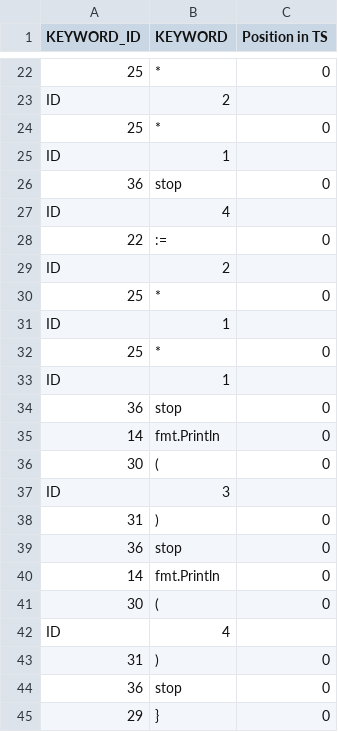
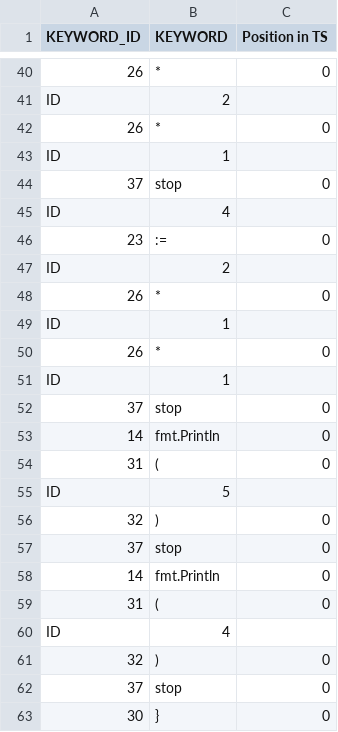
Before and after one commit to culbec/LFTC, a CSV file: lexical_analyzer/results/FIP.csv, drawn as a sheet; only a part is shown, gaps mark what is left out; addresses are those after the commit; the diff covers the shown part only; the diff names each change by its address in the sheet, - before the commit and + after, or states it on an @@ line.

```diff
--- a/lexical_analyzer/results/FIP.csv
+++ b/lexical_analyzer/results/FIP.csv
-A40 (KEYWORD_ID): 25
+A40 (KEYWORD_ID): 26
-A42 (KEYWORD_ID): 25
+A42 (KEYWORD_ID): 26
-A44 (KEYWORD_ID): 36
+A44 (KEYWORD_ID): 37
-A46 (KEYWORD_ID): 22
+A46 (KEYWORD_ID): 23
-A48 (KEYWORD_ID): 25
+A48 (KEYWORD_ID): 26
-A50 (KEYWORD_ID): 25
+A50 (KEYWORD_ID): 26
-A52 (KEYWORD_ID): 36
+A52 (KEYWORD_ID): 37
-A54 (KEYWORD_ID): 30
+A54 (KEYWORD_ID): 31
-B55 (KEYWORD): 3
+B55 (KEYWORD): 5
-A56 (KEYWORD_ID): 31
+A56 (KEYWORD_ID): 32
-A57 (KEYWORD_ID): 36
+A57 (KEYWORD_ID): 37
-A59 (KEYWORD_ID): 30
+A59 (KEYWORD_ID): 31
-A61 (KEYWORD_ID): 31
+A61 (KEYWORD_ID): 32
-A62 (KEYWORD_ID): 36
+A62 (KEYWORD_ID): 37
-A63 (KEYWORD_ID): 29
+A63 (KEYWORD_ID): 30
```
Also changed, not shown: 19 added rows, 1 removed row and 7 edited cells elsewhere in this file, 14 other files.
